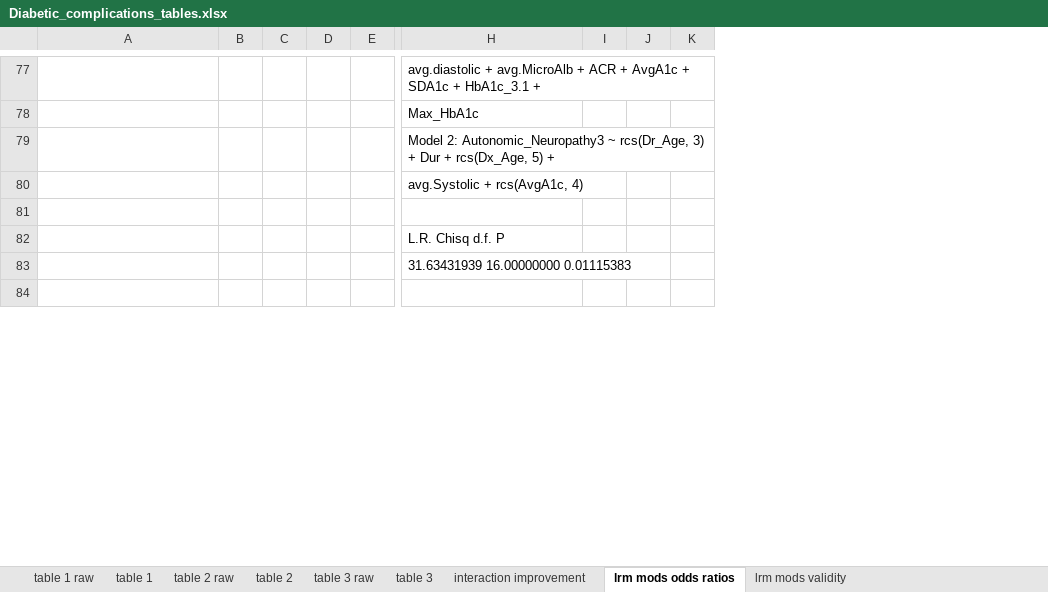
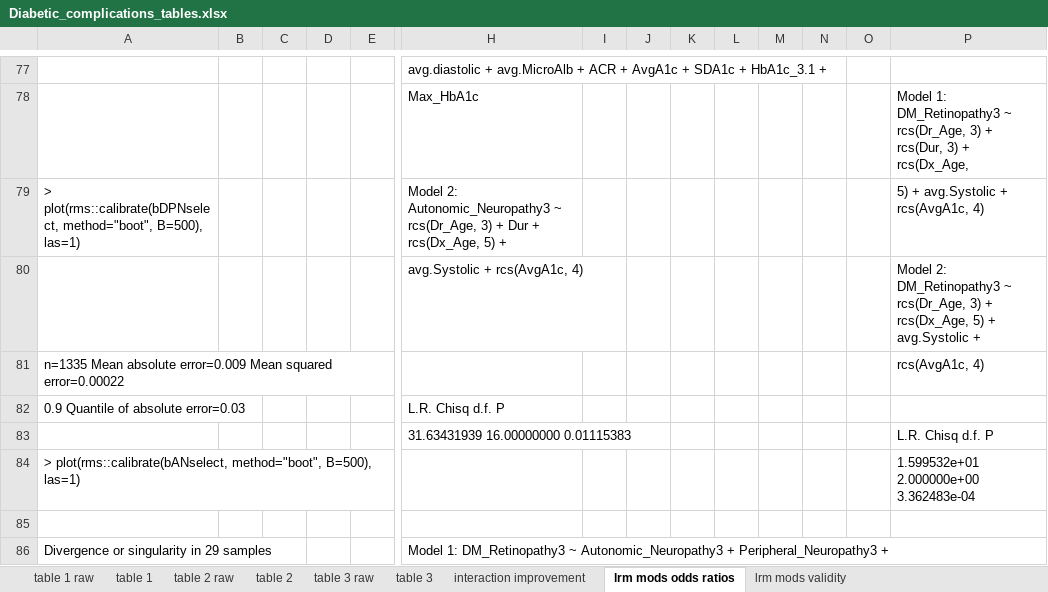
Before and after one commit to pmtran5884/T1D_Complications, an Excel workbook: Diabetic_complications_tables.xlsx, sheet lrm mods odds ratios, drawn as a sheet; only a part is shown, gaps mark what is left out; values as stored, in another font and other column widths than the file's, no borders; removed rows and columns are numbered as before the commit, all else as after; rows hold the shown columns only; the diff covers the shown part only; the diff names each change by its address in the sheet, - before the commit and + after, or states it on an @@ line.

Commit message:
removed T1D dur from DPN, AN, and DN models to improve model interpretability

```diff
--- a/Diabetic_complications_tables.xlsx (sheet lrm mods odds ratios)
+++ b/Diabetic_complications_tables.xlsx (sheet lrm mods odds ratios)
+column L, empty
+column M, empty
+column N, empty
+column O, empty
+column P, rows 78-80: Model 1: DM_Retinopathy3 ~ rcs(Dr_Age, 3) + rcs(Dur, 3) + rcs(Dx_Age, | 5) + avg.Systolic + rcs(AvgA1c, 4) | Model 2: DM_Retinopathy3 ~ rcs(Dr_Age, 3) + rcs(Dx_Age, 5) + avg.Systolic +
-A79: (empty)
+A79: > plot(rms::calibrate(bDPNselect, method="boot", B=500), las=1)
+row 81: n=1335 Mean absolute error=0.009 Mean squared error=0.00022 |  |  |  |  |  |  |  |  |  |  |  |  | rcs(AvgA1c, 4)
+row 82: 0.9 Quantile of absolute error=0.03 |  |  |  |  | L.R. Chisq d.f. P
+row 84: > plot(rms::calibrate(bANselect, method="boot", B=500), las=1) |  |  |  |  |  |  |  |  |  |  |  |  | 1.599532e+01 2.000000e+00 3.362483e-04
-row 82:  |  |  |  |  | L.R. Chisq d.f. P
-row 86: (empty)
+row 86: Divergence or singularity in 29 samples |  |  |  |  | Model 1: DM_Retinopathy3 ~ Autonomic_Neuropathy3 + Peripheral_Neuropathy3 +
```
Also changed, not shown: 2 removed rows and 7 edited cells elsewhere in this sheet, sheet lrm mods validity, 8 other files.
